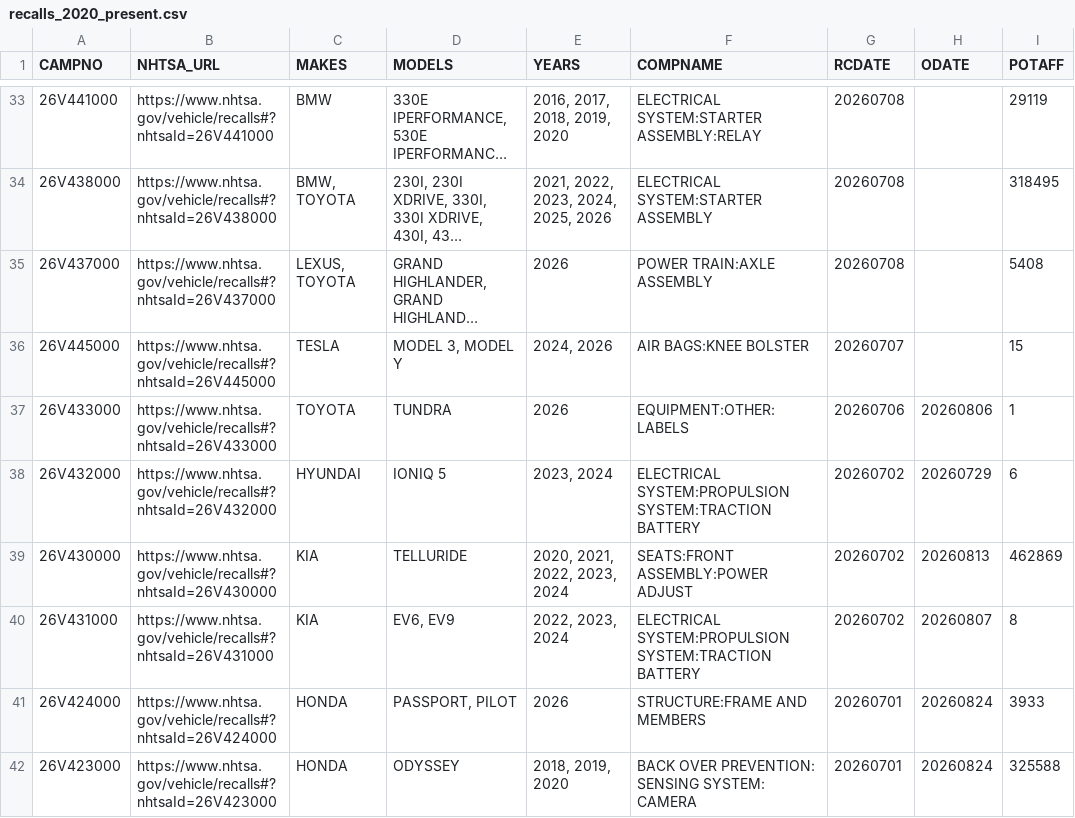
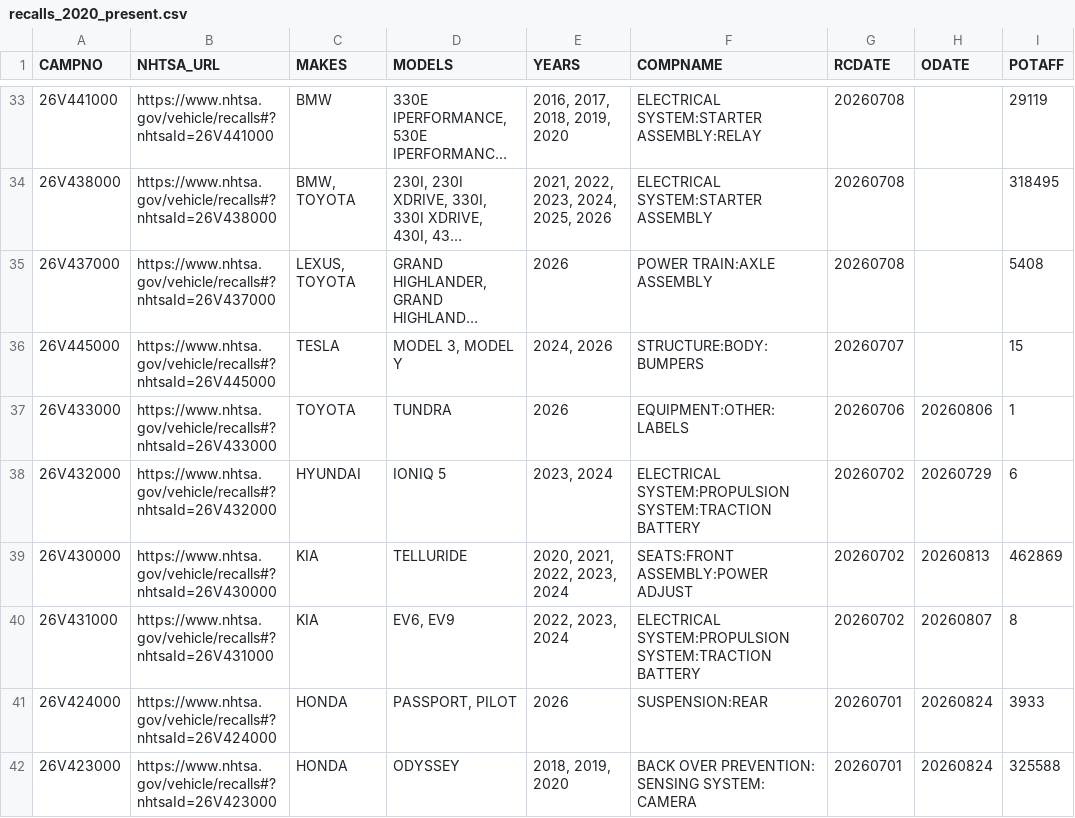
Before and after one commit to grantschwab/recall-tool, a CSV file: recalls_2020_present.csv, drawn as a sheet; only a part is shown, gaps mark what is left out; long unchanged cells end in …; the diff covers the shown part only; the diff names each change by its address in the sheet, - before the commit and + after, or states it on an @@ line.

```diff
--- a/recalls_2020_present.csv
+++ b/recalls_2020_present.csv
-F36 (COMPNAME): AIR BAGS:KNEE BOLSTER
+F36 (COMPNAME): STRUCTURE:BODY:BUMPERS
-F41 (COMPNAME): STRUCTURE:FRAME AND MEMBERS
+F41 (COMPNAME): SUSPENSION:REAR
```
Also changed, not shown: 60 edited cells elsewhere in this file.
